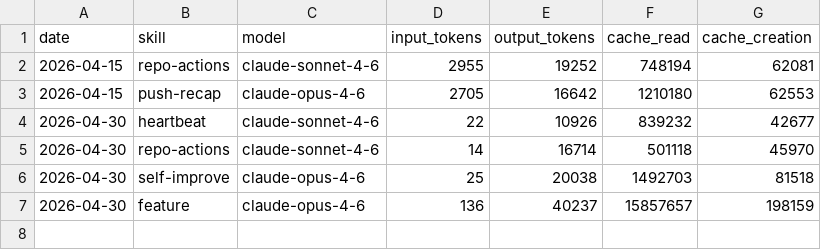
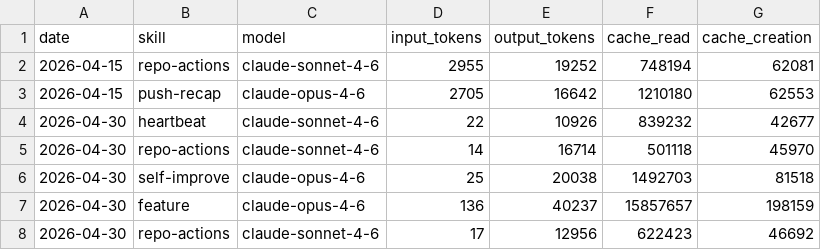
Before and after one commit to AITOBIAS04/miroshark-aeon, a CSV file: memory/token-usage.csv, drawn as a sheet.

Commit message:
chore(repo-actions): auto-commit 2026-04-30

```diff
--- a/memory/token-usage.csv
+++ b/memory/token-usage.csv
@@ -7 +7,2 @@ date,skill,model,input_tokens,output_tokens,cache_read,cache_creation
 2026-04-30,feature,claude-opus-4-6,136,40237,15857657,198159
+2026-04-30,repo-actions,claude-sonnet-4-6,17,12956,622423,46692
```
Also changed, not shown: 2 other files.
